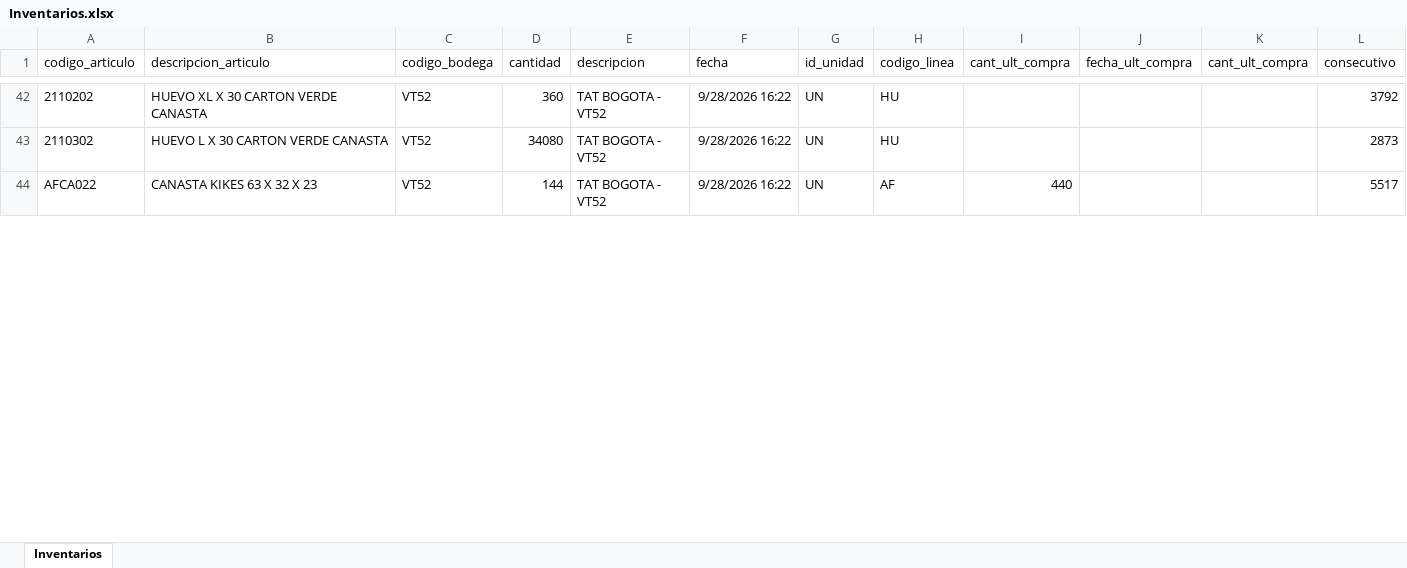
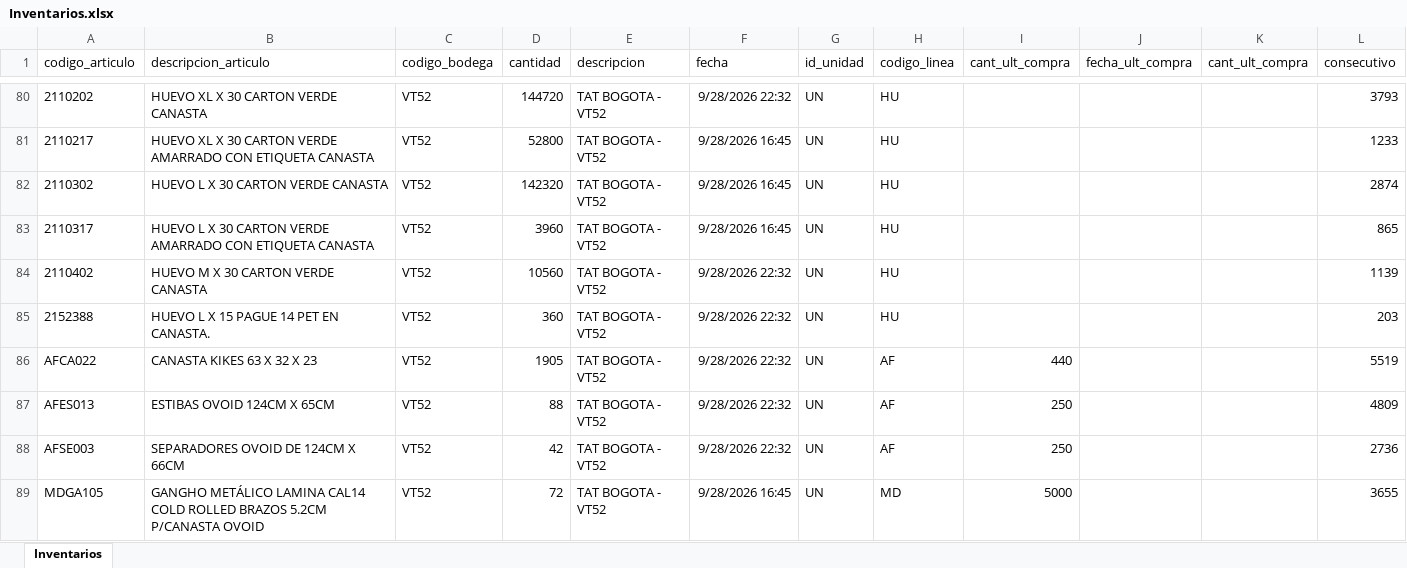
Before and after one commit to CamiVargas25/Inventarios, an Excel workbook: Inventarios.xlsx, sheet Inventarios, drawn as a sheet; only a part is shown, gaps mark what is left out; values as stored, in another font and other column widths than the file's, no borders; addresses are those after the commit; the diff covers the shown part only; the diff names each change by its address in the sheet, - before the commit and + after, or states it on an @@ line.

```diff
--- a/Inventarios.xlsx (sheet Inventarios)
+++ b/Inventarios.xlsx (sheet Inventarios)
-D80 (cantidad): 360
+D80 (cantidad): 144720
-F80 (fecha): 9/28/2026 16:22
+F80 (fecha): 9/28/2026 22:32
-L80 (consecutivo): 3792
+L80 (consecutivo): 3793
+row 81: 2110217 | HUEVO XL X 30 CARTON VERDE AMARRADO CON ETIQUETA CANASTA | VT52 | 52800 | TAT BOGOTA - VT52 | 9/28/2026 16:45 | UN | HU |  |  |  | 1233
-D82 (cantidad): 34080
+D82 (cantidad): 142320
-F82 (fecha): 9/28/2026 16:22
+F82 (fecha): 9/28/2026 16:45
-L82 (consecutivo): 2873
+L82 (consecutivo): 2874
+row 83: 2110317 | HUEVO L X 30 CARTON VERDE AMARRADO CON ETIQUETA CANASTA | VT52 | 3960 | TAT BOGOTA - VT52 | 9/28/2026 16:45 | UN | HU |  |  |  | 865
+row 84: 2110402 | HUEVO M X 30 CARTON VERDE CANASTA | VT52 | 10560 | TAT BOGOTA - VT52 | 9/28/2026 22:32 | UN | HU |  |  |  | 1139
+row 85: 2152388 | HUEVO L X 15 PAGUE 14 PET EN CANASTA. | VT52 | 360 | TAT BOGOTA - VT52 | 9/28/2026 22:32 | UN | HU |  |  |  | 203
-D86 (cantidad): 144
+D86 (cantidad): 1905
-F86 (fecha): 9/28/2026 16:22
+F86 (fecha): 9/28/2026 22:32
-L86 (consecutivo): 5517
+L86 (consecutivo): 5519
+row 87: AFES013 | ESTIBAS OVOID 124CM X 65CM | VT52 | 88 | TAT BOGOTA - VT52 | 9/28/2026 22:32 | UN | AF | 250 |  |  | 4809
+row 88: AFSE003 | SEPARADORES OVOID DE 124CM X 66CM | VT52 | 42 | TAT BOGOTA - VT52 | 9/28/2026 22:32 | UN | AF | 250 |  |  | 2736
+row 89: MDGA105 | GANGHO METÁLICO LAMINA CAL14 COLD ROLLED BRAZOS 5.2CM P/CANASTA OVOID | VT52 | 72 | TAT BOGOTA - VT52 | 9/28/2026 16:45 | UN | MD | 5000 |  |  | 3655
```
Also changed, not shown: 91 added rows, 46 removed rows and 213 edited cells elsewhere in this sheet, 5 other files.
